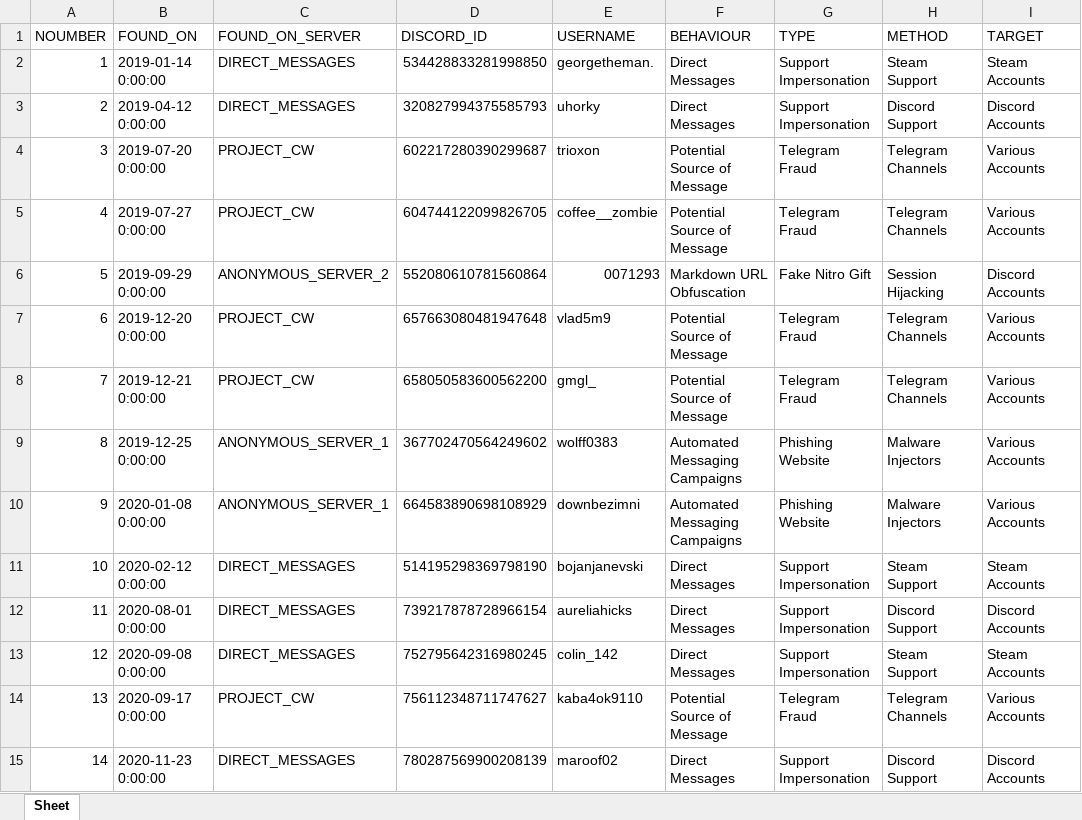
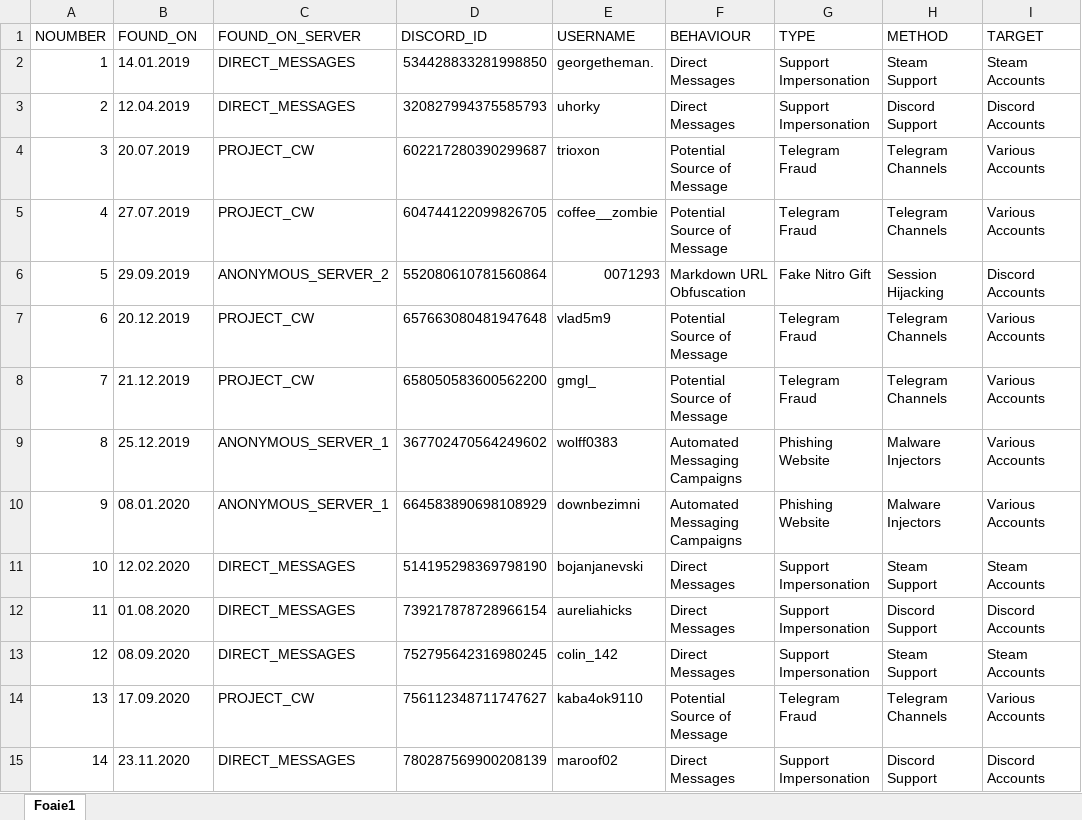
Before and after one commit to TheDARTProject/thedartproject.github.io, an Excel workbook: tools/ExporterSheet.xlsx, sheet Foaie1, drawn as a sheet; only a part is shown; values as stored, in another font and other column widths than the file's, no cell formats; charts and pictures not drawn; the diff covers the shown part only; the diff names each change by its address in the sheet, - before the commit and + after, or states it on an @@ line.

```diff
--- a/tools/ExporterSheet.xlsx (sheet Foaie1)
+++ b/tools/ExporterSheet.xlsx (sheet Foaie1)
-sheet tab: Sheet
+sheet tab: Foaie1
-B2 (FOUND_ON): 2019-01-14 0:00:00
+B2 (FOUND_ON): 14.01.2019
-B3 (FOUND_ON): 2019-04-12 0:00:00
+B3 (FOUND_ON): 12.04.2019
-B4 (FOUND_ON): 2019-07-20 0:00:00
+B4 (FOUND_ON): 20.07.2019
-B5 (FOUND_ON): 2019-07-27 0:00:00
+B5 (FOUND_ON): 27.07.2019
-B6 (FOUND_ON): 2019-09-29 0:00:00
+B6 (FOUND_ON): 29.09.2019
-B7 (FOUND_ON): 2019-12-20 0:00:00
+B7 (FOUND_ON): 20.12.2019
-B8 (FOUND_ON): 2019-12-21 0:00:00
+B8 (FOUND_ON): 21.12.2019
-B9 (FOUND_ON): 2019-12-25 0:00:00
+B9 (FOUND_ON): 25.12.2019
-B10 (FOUND_ON): 2020-01-08 0:00:00
+B10 (FOUND_ON): 08.01.2020
-B11 (FOUND_ON): 2020-02-12 0:00:00
+B11 (FOUND_ON): 12.02.2020
-B12 (FOUND_ON): 2020-08-01 0:00:00
+B12 (FOUND_ON): 01.08.2020
-B13 (FOUND_ON): 2020-09-08 0:00:00
+B13 (FOUND_ON): 08.09.2020
-B14 (FOUND_ON): 2020-09-17 0:00:00
+B14 (FOUND_ON): 17.09.2020
-B15 (FOUND_ON): 2020-11-23 0:00:00
+B15 (FOUND_ON): 23.11.2020
```
Also changed, not shown: 14 added rows and 1361 edited cells elsewhere in this sheet, cell formats, charts or pictures, 3 other files.
